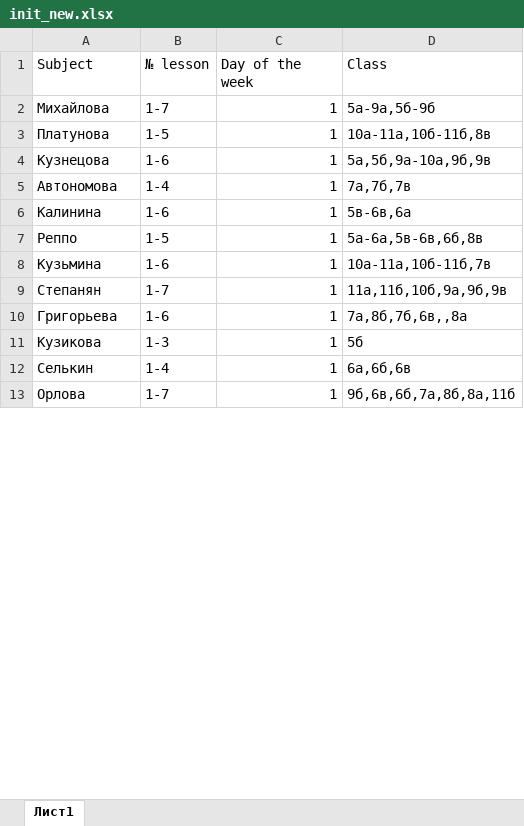
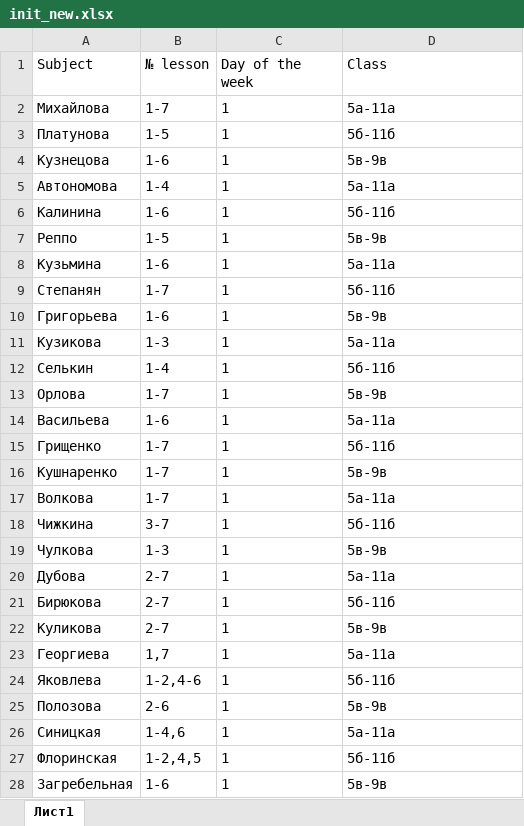
Before and after one commit to TheDiamondDoge/GA, an Excel workbook: src/main/resources/xlsx/init_new.xlsx, sheet Лист1, drawn as a sheet; only a part is shown; values as stored, in another font and other column widths than the file's, no borders; the diff covers the shown part only; the diff names each change by its address in the sheet, - before the commit and + after, or states it on an @@ line.

```diff
--- a/src/main/resources/xlsx/init_new.xlsx (sheet Лист1)
+++ b/src/main/resources/xlsx/init_new.xlsx (sheet Лист1)
-C2:C13 alignment: right
+C2:C13 alignment: left
-D2 (Class): 5а-9а,5б-9б
+D2 (Class): 5а-11а
-D3 (Class): 10а-11а,10б-11б,8в
+D3 (Class): 5б-11б
-D4 (Class): 5а,5б,9а-10а,9б,9в
+D4 (Class): 5в-9в
-D5 (Class): 7а,7б,7в
+D5 (Class): 5а-11а
-D6 (Class): 5в-6в,6а
+D6 (Class): 5б-11б
-D7 (Class): 5а-6а,5в-6в,6б,8в
+D7 (Class): 5в-9в
-D8 (Class): 10а-11а,10б-11б,7в
+D8 (Class): 5а-11а
-D9 (Class): 11а,11б,10б,9а,9б,9в
+D9 (Class): 5б-11б
-D10 (Class): 7а,8б,7б,6в,,8а
+D10 (Class): 5в-9в
-D11 (Class): 5б
+D11 (Class): 5а-11а
-D12 (Class): 6а,6б,6в
+D12 (Class): 5б-11б
-D13 (Class): 9б,6в,6б,7а,8б,8а,11б
+D13 (Class): 5в-9в
+row 14: Васильева | 1-6 | 1 | 5а-11а
+row 15: Грищенко | 1-7 | 1 | 5б-11б
+row 16: Кушнаренко | 1-7 | 1 | 5в-9в
+row 17: Волкова | 1-7 | 1 | 5а-11а
+row 18: Чижкина | 3-7 | 1 | 5б-11б
+row 19: Чулкова | 1-3 | 1 | 5в-9в
+row 20: Дубова | 2-7 | 1 | 5а-11а
+row 21: Бирюкова | 2-7 | 1 | 5б-11б
+row 22: Куликова | 2-7 | 1 | 5в-9в
+row 23: Георгиева | 1,7 | 1 | 5а-11а
+row 24: Яковлева | 1-2,4-6 | 1 | 5б-11б
+row 25: Полозова | 2-6 | 1 | 5в-9в
+row 26: Синицкая | 1-4,6 | 1 | 5а-11а
+row 27: Флоринская | 1-2,4,5 | 1 | 5б-11б
+row 28: Загребельная | 1-6 | 1 | 5в-9в
```
Also changed, not shown: 121 added rows and cell formats elsewhere in this sheet, src/main/resources/xlsx/test.xlsx, 7 other files.
